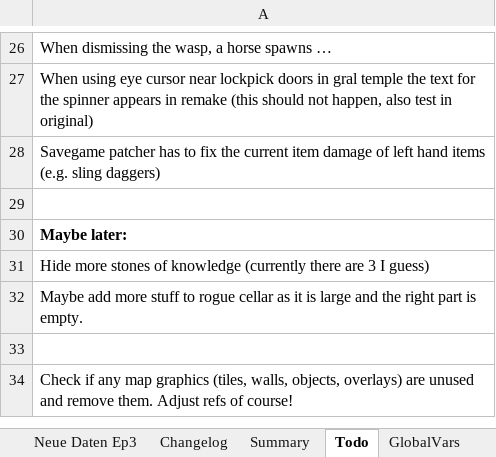
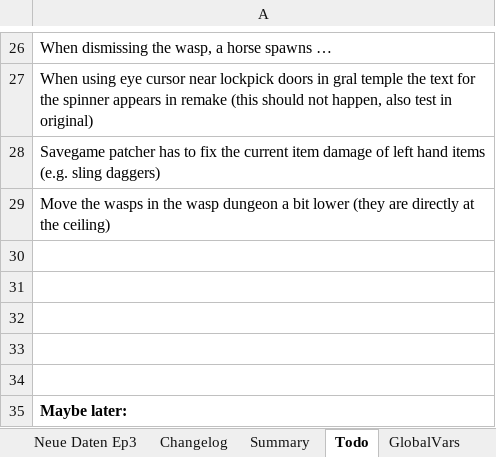
Before and after one commit to Pyrdacor/Ambermoon-Advanced, an Excel workbook: AmbermoonAdvanced.xlsx, sheet Todo, drawn as a sheet; only a part is shown, gaps mark what is left out; the shorter side is filled out with more unchanged rows; values as stored, in another font and other column widths than the file's, no borders; the diff names each change by its address in the sheet, - before the commit and + after, or states it on an @@ line.

Commit message:
Added wasp dungeon stuff

```diff
--- a/AmbermoonAdvanced.xlsx (sheet Todo)
+++ b/AmbermoonAdvanced.xlsx (sheet Todo)
+row 29: Move the wasps in the wasp dungeon a bit lower (they are directly at the ceiling)
+row 30: (empty)
+row 31: (empty)
+row 32: (empty)
+row 33: (empty)
```
Also changed, not shown: sheet GlobalVars, 7 other files.
